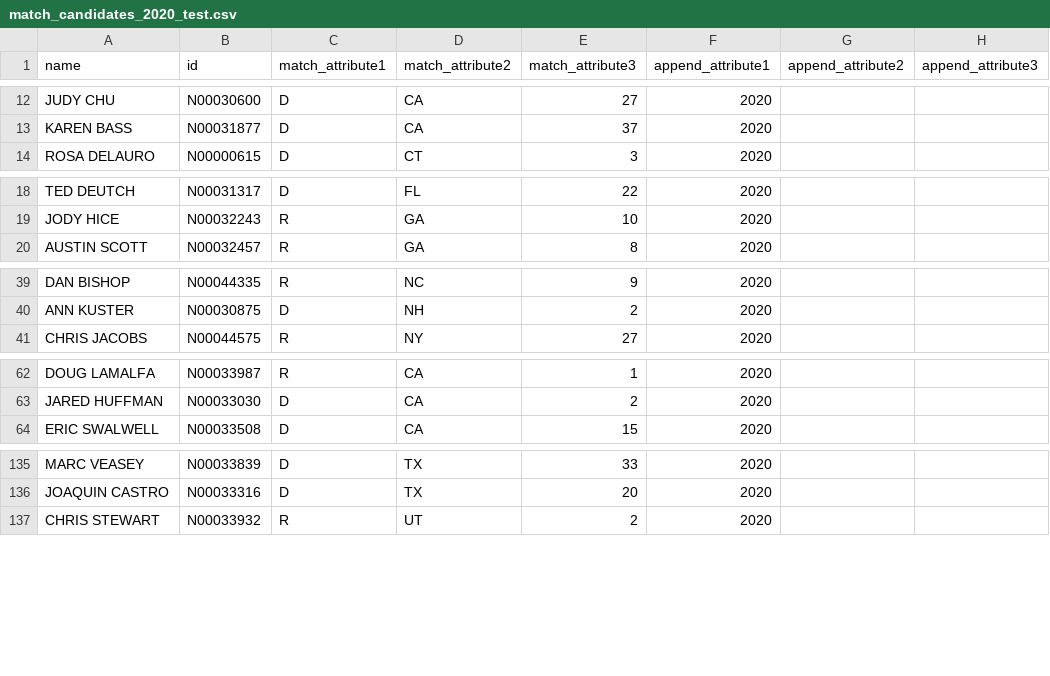
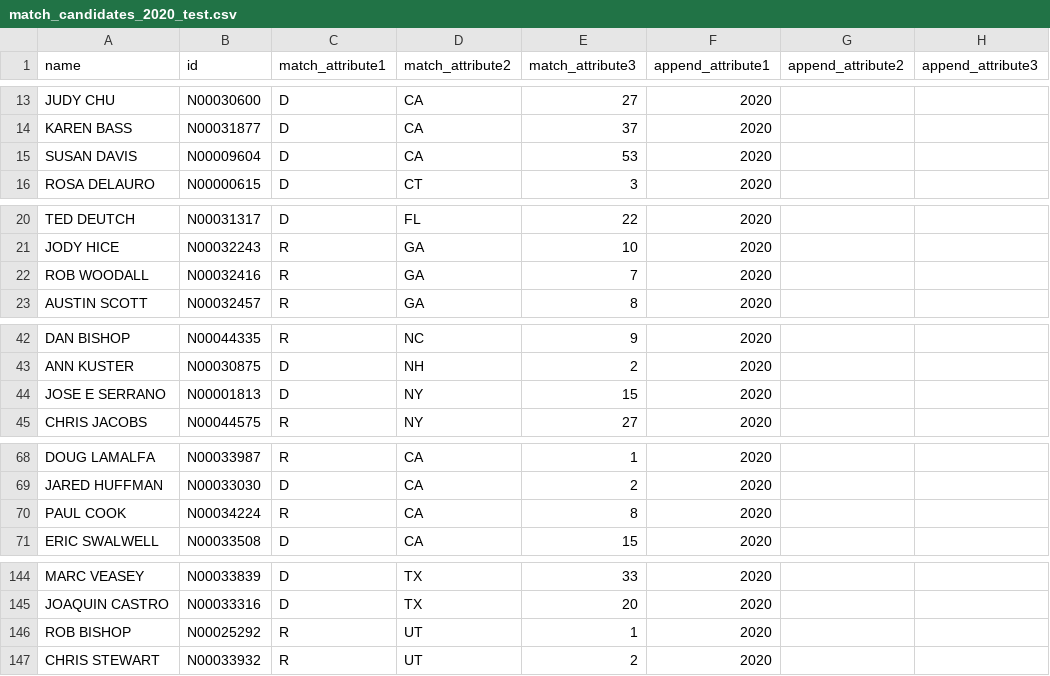
Before and after one commit to marobinette/cfd-project-ds1, a CSV file: matching/match_candidates_2020_test.csv, drawn as a sheet; only a part is shown, gaps mark what is left out; the diff covers the shown part only.

```diff
--- a/matching/match_candidates_2020_test.csv
+++ b/matching/match_candidates_2020_test.csv
@@ -13,2 +14,3 @@ JUDY CHU,N00030600,D,CA,27,2020,,
 KAREN BASS,N00031877,D,CA,37,2020,,
+SUSAN DAVIS,N00009604,D,CA,53,2020,,
 ROSA DELAURO,N00000615,D,CT,3,2020,,
@@ -19,2 +21,3 @@ TED DEUTCH,N00031317,D,FL,22,2020,,
 JODY HICE,N00032243,R,GA,10,2020,,
+ROB WOODALL,N00032416,R,GA,7,2020,,
 AUSTIN SCOTT,N00032457,R,GA,8,2020,,
@@ -40,2 +43,3 @@ DAN BISHOP,N00044335,R,NC,9,2020,,
 ANN KUSTER,N00030875,D,NH,2,2020,,
+JOSE E SERRANO,N00001813,D,NY,15,2020,,
 CHRIS JACOBS,N00044575,R,NY,27,2020,,
@@ -63,2 +69,3 @@ DOUG LAMALFA,N00033987,R,CA,1,2020,,
 JARED HUFFMAN,N00033030,D,CA,2,2020,,
+PAUL COOK,N00034224,R,CA,8,2020,,
 ERIC SWALWELL,N00033508,D,CA,15,2020,,
@@ -136,2 +145,3 @@ MARC VEASEY,N00033839,D,TX,33,2020,,
 JOAQUIN CASTRO,N00033316,D,TX,20,2020,,
+ROB BISHOP,N00025292,R,UT,1,2020,,
 CHRIS STEWART,N00033932,R,UT,2,2020,,
```
Also changed, not shown: 16 added rows elsewhere in this file, 1 other file.
